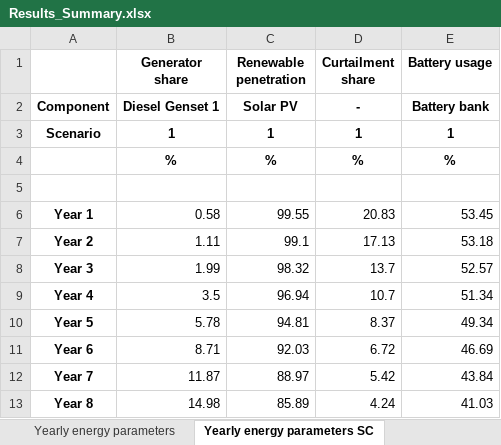
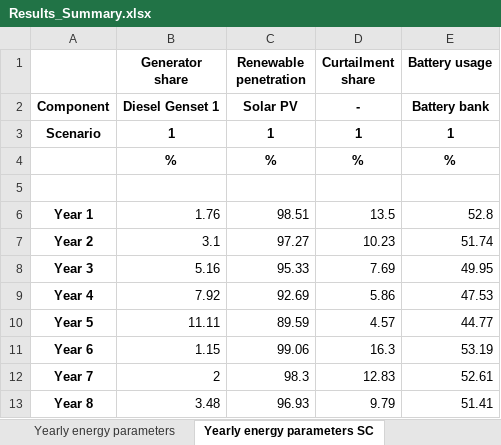
Before and after one commit to MicroGridsPy/MicroGridsPy, an Excel workbook: Code/Results/Results_Summary.xlsx, sheet Yearly energy parameters SC, drawn as a sheet; only a part is shown; values as stored, in another font and other column widths than the file's, no borders; the diff covers the shown part only; the diff names each change by its address in the sheet, - before the commit and + after, or states it on an @@ line.

```diff
--- a/Code/Results/Results_Summary.xlsx (sheet Yearly energy parameters SC)
+++ b/Code/Results/Results_Summary.xlsx (sheet Yearly energy parameters SC)
-B6 (Generator share): 0.58
+B6 (Generator share): 1.76
-C6 (Renewable penetration): 99.55
+C6 (Renewable penetration): 98.51
-D6 (Curtailment share): 20.83
+D6 (Curtailment share): 13.5
-E6 (Battery usage): 53.45
+E6 (Battery usage): 52.8
-B7 (Generator share): 1.11
+B7 (Generator share): 3.1
-C7 (Renewable penetration): 99.1
+C7 (Renewable penetration): 97.27
-D7 (Curtailment share): 17.13
+D7 (Curtailment share): 10.23
-E7 (Battery usage): 53.18
+E7 (Battery usage): 51.74
-B8 (Generator share): 1.99
+B8 (Generator share): 5.16
-C8 (Renewable penetration): 98.32
+C8 (Renewable penetration): 95.33
-D8 (Curtailment share): 13.7
+D8 (Curtailment share): 7.69
-E8 (Battery usage): 52.57
+E8 (Battery usage): 49.95
-B9 (Generator share): 3.5
+B9 (Generator share): 7.92
-C9 (Renewable penetration): 96.94
+C9 (Renewable penetration): 92.69
-D9 (Curtailment share): 10.7
+D9 (Curtailment share): 5.86
-E9 (Battery usage): 51.34
+E9 (Battery usage): 47.53
-B10 (Generator share): 5.78
+B10 (Generator share): 11.11
-C10 (Renewable penetration): 94.81
+C10 (Renewable penetration): 89.59
-D10 (Curtailment share): 8.37
+D10 (Curtailment share): 4.57
-E10 (Battery usage): 49.34
+E10 (Battery usage): 44.77
-B11 (Generator share): 8.71
+B11 (Generator share): 1.15
-C11 (Renewable penetration): 92.03
+C11 (Renewable penetration): 99.06
-D11 (Curtailment share): 6.72
+D11 (Curtailment share): 16.3
-E11 (Battery usage): 46.69
+E11 (Battery usage): 53.19
-B12 (Generator share): 11.87
+B12 (Generator share): 2
-C12 (Renewable penetration): 88.97
+C12 (Renewable penetration): 98.3
-D12 (Curtailment share): 5.42
+D12 (Curtailment share): 12.83
-E12 (Battery usage): 43.84
+E12 (Battery usage): 52.61
-B13 (Generator share): 14.98
+B13 (Generator share): 3.48
-C13 (Renewable penetration): 85.89
+C13 (Renewable penetration): 96.93
-D13 (Curtailment share): 4.24
+D13 (Curtailment share): 9.79
-E13 (Battery usage): 41.03
+E13 (Battery usage): 51.41
```
Also changed, not shown: 48 edited cells elsewhere in this sheet, sheet Yearly cash flows, sheet Yearly energy parameters, sheet Cost, sheet Size, 13 other files.
